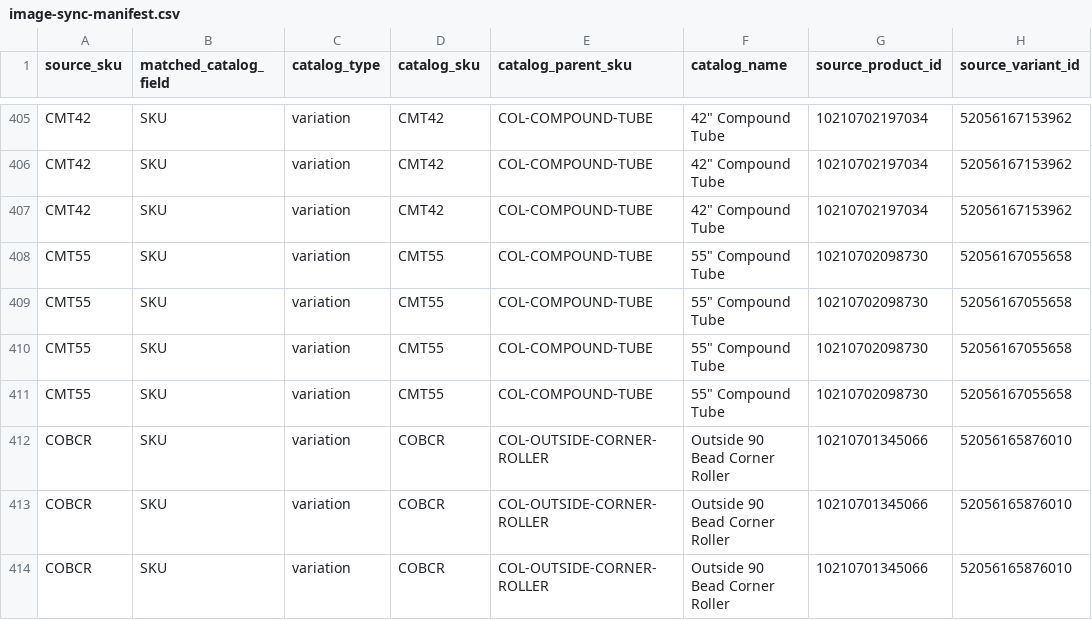
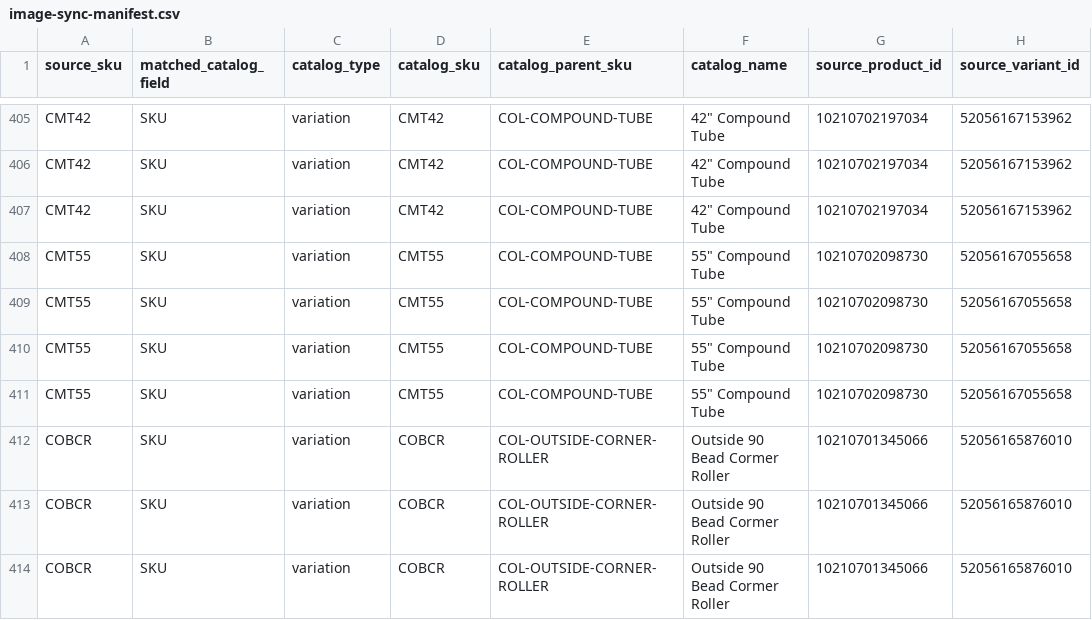
Before and after one commit to drywalltoolbox/dwt.production, a CSV file: docs/catalog/columbia-catalog-audit/evidence/manufacturer/image-sync-20261101/image-sync-manifest.csv, drawn as a sheet; only a part is shown, gaps mark what is left out; the diff covers the shown part only; the diff names each change by its address in the sheet, - before the commit and + after, or states it on an @@ line.

```diff
--- a/docs/catalog/columbia-catalog-audit/evidence/manufacturer/image-sync-20261101/image-sync-manifest.csv
+++ b/docs/catalog/columbia-catalog-audit/evidence/manufacturer/image-sync-20261101/image-sync-manifest.csv
-F412:F414 (catalog_name): Outside 90 Bead Corner Roller
+F412:F414 (catalog_name): Outside 90 Bead Cormer Roller
```
Also changed, not shown: 4 edited cells elsewhere in this file, 3 other files.
